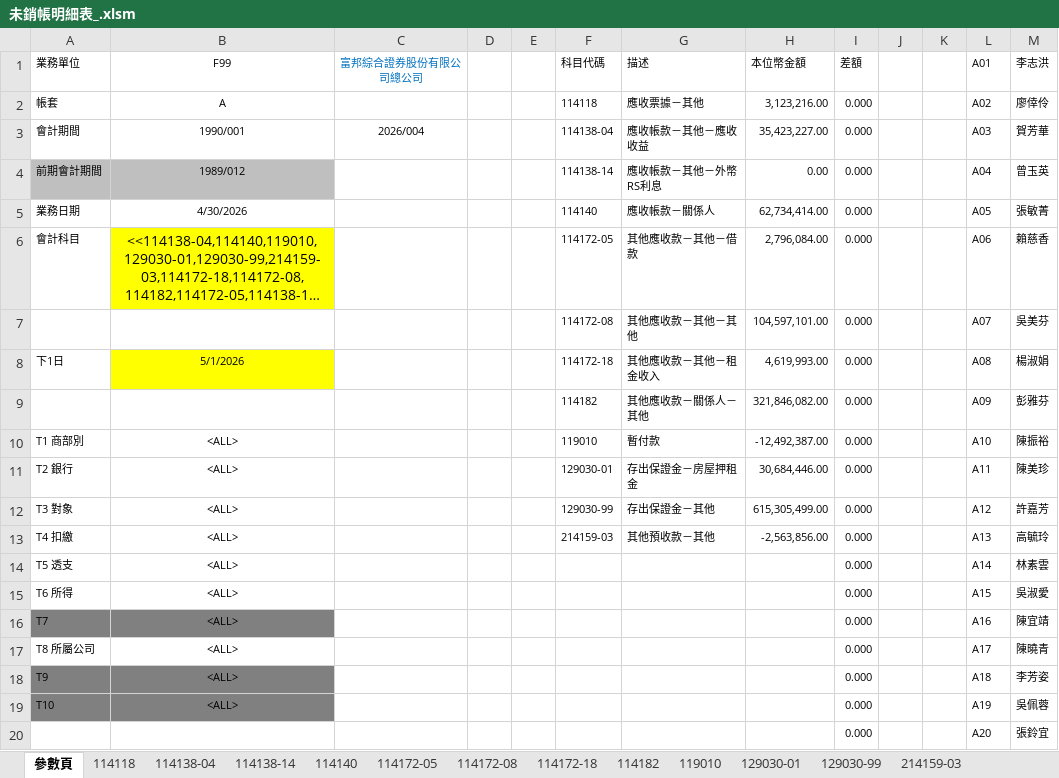
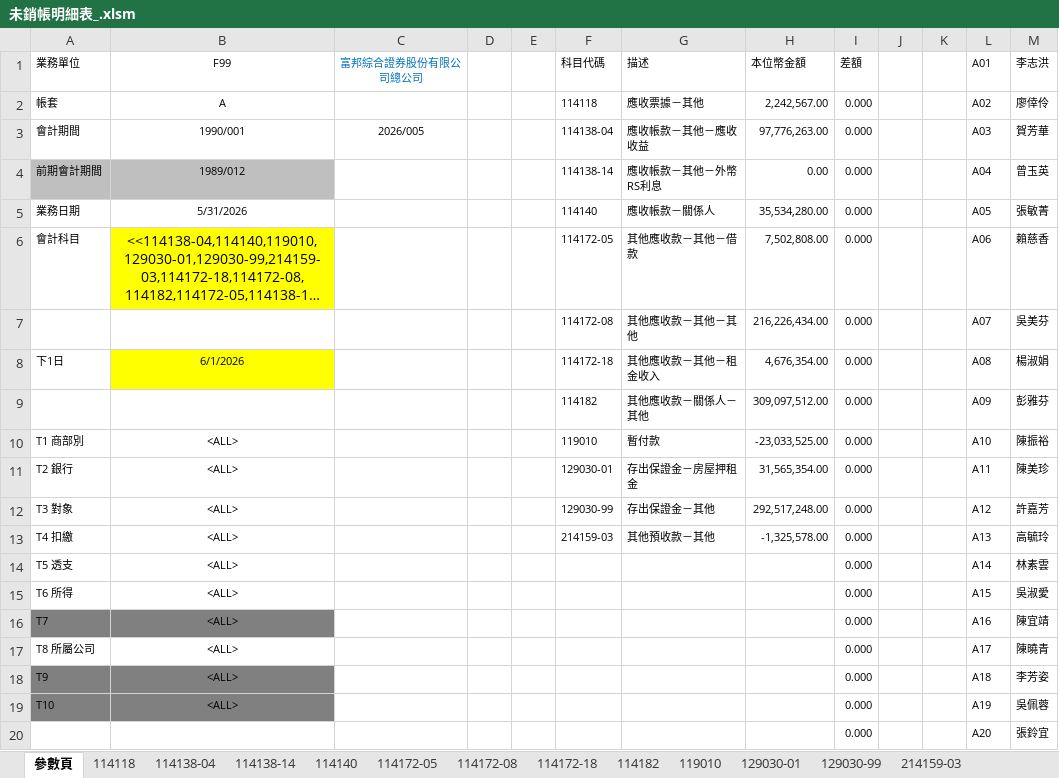
Before and after one commit to iatinleong/freedom-world, an Excel workbook: 未銷帳明細表_.xlsm, sheet 參數頁, drawn as a sheet; only a part is shown; long unchanged cells end in …; values as stored, in another font and other column widths than the file's, no borders; charts and pictures not drawn; the diff names each change by its address in the sheet, - before the commit and + after, or states it on an @@ line.

```diff
--- a/未銷帳明細表_.xlsm (sheet 參數頁)
+++ b/未銷帳明細表_.xlsm (sheet 參數頁)
-H2 (本位幣金額): 3,123,216.00
+H2 (本位幣金額): 2,242,567.00
-C3 (富邦綜合證券股份有限公司總公司): 2026/004
+C3 (富邦綜合證券股份有限公司總公司): 2026/005
-H3 (本位幣金額): 35,423,227.00
+H3 (本位幣金額): 97,776,263.00
-B5 (F99): 4/30/2026
+B5 (F99): 5/31/2026
-H5 (本位幣金額): 62,734,414.00
+H5 (本位幣金額): 35,534,280.00
-H6 (本位幣金額): 2,796,084.00
+H6 (本位幣金額): 7,502,808.00
-H7 (本位幣金額): 104,597,101.00
+H7 (本位幣金額): 216,226,434.00
-B8 (F99): 5/1/2026
+B8 (F99): 6/1/2026
-H8 (本位幣金額): 4,619,993.00
+H8 (本位幣金額): 4,676,354.00
-H9 (本位幣金額): 321,846,082.00
+H9 (本位幣金額): 309,097,512.00
-H10 (本位幣金額): -12,492,387.00
+H10 (本位幣金額): -23,033,525.00
-H11 (本位幣金額): 30,684,446.00
+H11 (本位幣金額): 31,565,354.00
-H12 (本位幣金額): 615,305,499.00
+H12 (本位幣金額): 292,517,248.00
-H13 (本位幣金額): -2,563,856.00
+H13 (本位幣金額): -1,325,578.00
```
Also changed, not shown: sheet 114138-04, sheet 114172-08, sheet 129030-99, sheet 119010, sheet 114182, sheet 114140, 5 more sheets, formulas that keep their value, hidden cells, 2 other files.
